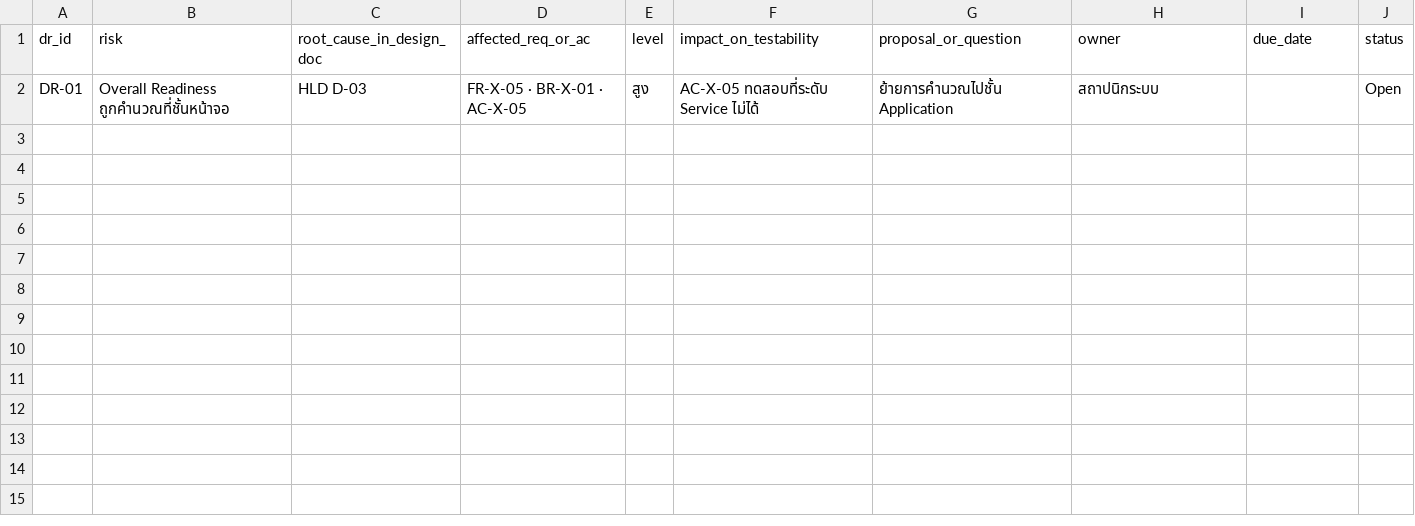
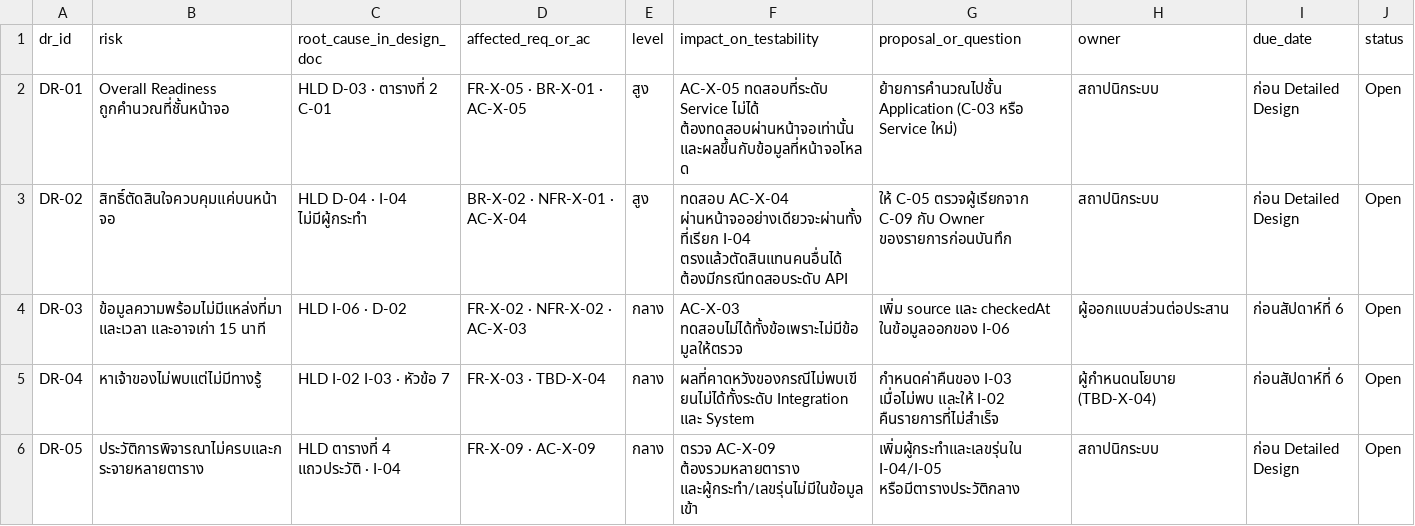
Before and after one commit to Saihakuto/engse601-2569-Ti, a CSV file: WEEKS/week-05/work/risk-register.csv, drawn as a sheet.

```diff
--- a/WEEKS/week-05/work/risk-register.csv
+++ b/WEEKS/week-05/work/risk-register.csv
@@ -1,2 +1,6 @@
 dr_id,risk,root_cause_in_design_doc,affected_req_or_ac,level,impact_on_testability,proposal_or_question,owner,due_date,status
-DR-01,Overall Readiness ถูกคำนวณที่ชั้นหน้าจอ,HLD D-03,FR-X-05 · BR-X-01 · AC-X-05,สูง,AC-X-05 ทดสอบที่ระดับ Service ไม่ได้,ย้ายการคำนวณไปชั้น Application,สถาปนิกระบบ,,Open
+DR-01,Overall Readiness ถูกคำนวณที่ชั้นหน้าจอ,HLD D-03 · ตารางที่ 2 C-01,FR-X-05 · BR-X-01 · AC-X-05,สูง,AC-X-05 ทดสอบที่ระดับ Service ไม่ได้ ต้องทดสอบผ่านหน้าจอเท่านั้น และผลขึ้นกับข้อมูลที่หน้าจอโหลด,ย้ายการคำนวณไปชั้น Application (C-03 หรือ Service ใหม่),สถาปนิกระบบ,ก่อน Detailed Design,Open
+DR-02,สิทธิ์ตัดสินใจควบคุมแค่บนหน้าจอ,HLD D-04 · I-04 ไม่มีผู้กระทำ,BR-X-02 · NFR-X-01 · AC-X-04,สูง,ทดสอบ AC-X-04 ผ่านหน้าจออย่างเดียวจะผ่านทั้งที่เรียก I-04 ตรงแล้วตัดสินแทนคนอื่นได้ ต้องมีกรณีทดสอบระดับ API,ให้ C-05 ตรวจผู้เรียกจาก C-09 กับ Owner ของรายการก่อนบันทึก,สถาปนิกระบบ,ก่อน Detailed Design,Open
+DR-03,ข้อมูลความพร้อมไม่มีแหล่งที่มาและเวลา และอาจเก่า 15 นาที,HLD I-06 · D-02,FR-X-02 · NFR-X-02 · AC-X-03,กลาง,AC-X-03 ทดสอบไม่ได้ทั้งข้อเพราะไม่มีข้อมูลให้ตรวจ,เพิ่ม source และ checkedAt ในข้อมูลออกของ I-06,ผู้ออกแบบส่วนต่อประสาน,ก่อนสัปดาห์ที่ 6,Open
+DR-04,หาเจ้าของไม่พบแต่ไม่มีทางรู้,HLD I-02 I-03 · หัวข้อ 7,FR-X-03 · TBD-X-04,กลาง,ผลที่คาดหวังของกรณีไม่พบเขียนไม่ได้ทั้งระดับ Integration และ System,กำหนดค่าคืนของ I-03 เมื่อไม่พบ และให้ I-02 คืนรายการที่ไม่สำเร็จ,ผู้กำหนดนโยบาย (TBD-X-04),ก่อนสัปดาห์ที่ 6,Open
+DR-05,ประวัติการพิจารณาไม่ครบและกระจายหลายตาราง,HLD ตารางที่ 4 แถวประวัติ · I-04,FR-X-09 · AC-X-09,กลาง,ตรวจ AC-X-09 ต้องรวมหลายตาราง และผู้กระทำ/เลขรุ่นไม่มีในข้อมูลเข้า,เพิ่มผู้กระทำและเลขรุ่นใน I-04/I-05 หรือมีตารางประวัติกลาง,สถาปนิกระบบ,ก่อน Detailed Design,Open
```
Also changed, not shown: WEEKS/week-04/work/03-rtm-lite.csv, WEEKS/week-05/work/design-register.csv, 44 other files.
